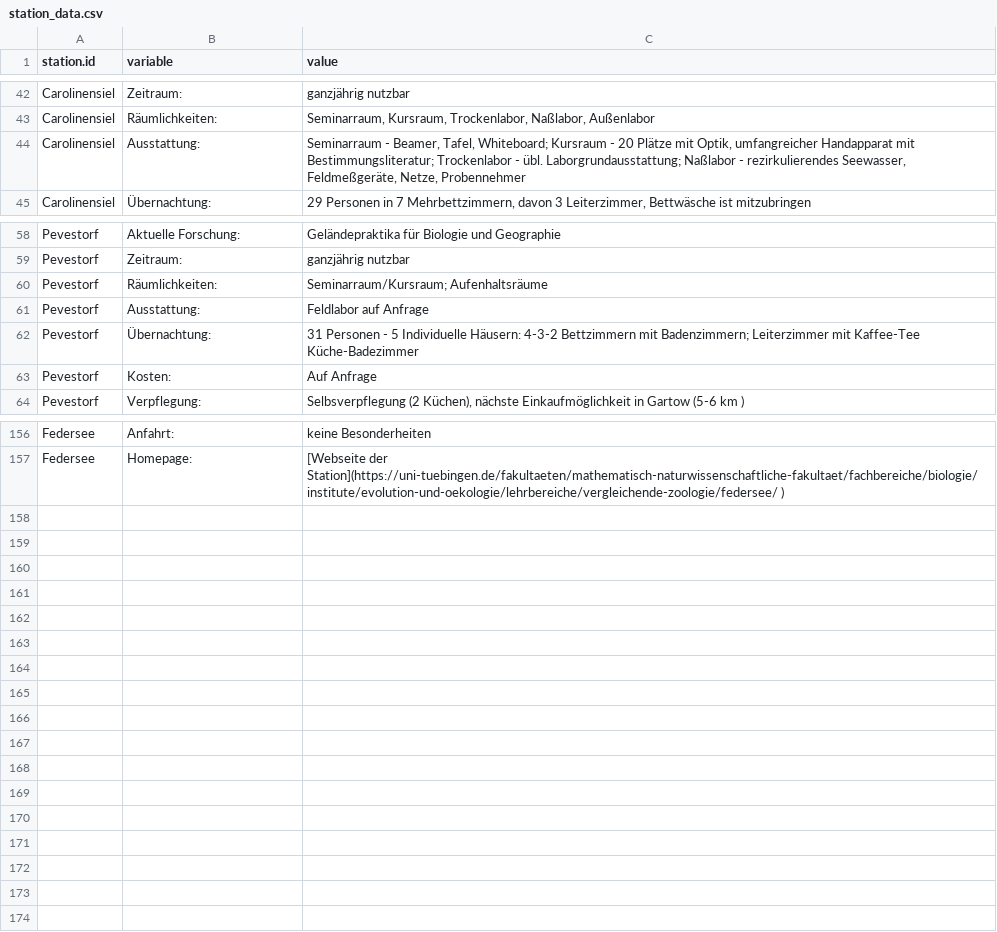
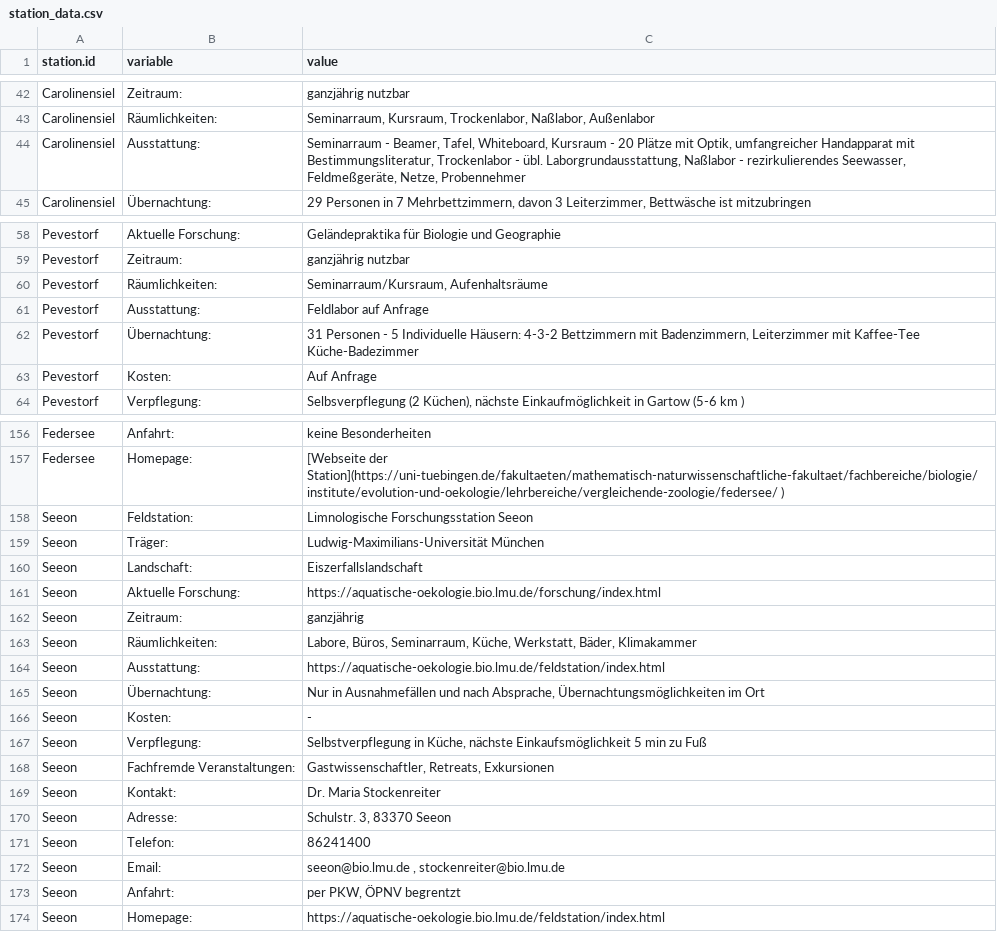
Before and after one commit to herobatt/feldstationen.de, a CSV file: tables/station_data.csv, drawn as a sheet; only a part is shown, gaps mark what is left out; the diff covers the shown part only.

```diff
--- a/tables/station_data.csv
+++ b/tables/station_data.csv
@@ -43,3 +43,3 @@ Carolinensiel;Zeitraum:;ganzjährig nutzbar
 Carolinensiel;Räumlichkeiten:;Seminarraum, Kursraum, Trockenlabor, Naßlabor, Außenlabor
-Carolinensiel;Ausstattung:;"Seminarraum - Beamer, Tafel, Whiteboard; Kursraum - 20 Plätze mit Optik, umfangreicher Handapparat mit Bestimmungsliteratur; Trockenlabor - übl. Laborgrundausstattung; Naßlabor - rezirkulierendes Seewasser, Feldmeßgeräte, Netze, Probennehmer"
+Carolinensiel;Ausstattung:;Seminarraum - Beamer, Tafel, Whiteboard, Kursraum - 20 Plätze mit Optik, umfangreicher Handapparat mit Bestimmungsliteratur, Trockenlabor - übl. Laborgrundausstattung, Naßlabor - rezirkulierendes Seewasser, Feldmeßgeräte, Netze, Probennehmer
 Carolinensiel;Übernachtung:;29 Personen in 7 Mehrbettzimmern, davon 3 Leiterzimmer, Bettwäsche ist mitzubringen
@@ -59,5 +59,5 @@ Pevestorf;Aktuelle Forschung:;Geländepraktika für Biologie und Geographie
 Pevestorf;Zeitraum:;ganzjährig nutzbar
-Pevestorf;Räumlichkeiten:;"Seminarraum/Kursraum; Aufenhaltsräume"
+Pevestorf;Räumlichkeiten:;Seminarraum/Kursraum, Aufenhaltsräume
 Pevestorf;Ausstattung:;Feldlabor auf Anfrage
-Pevestorf;Übernachtung:;"31 Personen - 5 Individuelle Häusern: 4-3-2 Bettzimmern mit Badenzimmern; Leiterzimmer mit Kaffee-Tee Küche-Badezimmer"
+Pevestorf;Übernachtung:;31 Personen - 5 Individuelle Häusern: 4-3-2 Bettzimmern mit Badenzimmern, Leiterzimmer mit Kaffee-Tee Küche-Badezimmer
 Pevestorf;Kosten:;Auf Anfrage
@@ -157 +157,18 @@ Federsee;Anfahrt:;keine Besonderheiten
 Federsee;Homepage:;[Webseite der Station](https://uni-tuebingen.de/fakultaeten/mathematisch-naturwissenschaftliche-fakultaet/fachbereiche/biologie/institute/evolution-und-oekologie/lehrbereiche/vergleichende-zoologie/federsee/ )
+Seeon;Feldstation:;Limnologische Forschungsstation Seeon
+Seeon;Träger:;Ludwig-Maximilians-Universität München
+Seeon;Landschaft:;Eiszerfallslandschaft
+Seeon;Aktuelle Forschung:;https://aquatische-oekologie.bio.lmu.de/forschung/index.html
+Seeon;Zeitraum:;ganzjährig
+Seeon;Räumlichkeiten:;Labore, Büros, Seminarraum, Küche, Werkstatt, Bäder, Klimakammer
+Seeon;Ausstattung:;https://aquatische-oekologie.bio.lmu.de/feldstation/index.html
+Seeon;Übernachtung:;Nur in Ausnahmefällen und nach Absprache, Übernachtungsmöglichkeiten im Ort
+Seeon;Kosten:;-
+Seeon;Verpflegung:;Selbstverpflegung in Küche, nächste Einkaufsmöglichkeit 5 min zu Fuß
+Seeon;Fachfremde Veranstaltungen:;Gastwissenschaftler, Retreats, Exkursionen
+Seeon;Kontakt:;Dr. Maria Stockenreiter
+Seeon;Adresse:;Schulstr. 3, 83370 Seeon
+Seeon;Telefon:;86241400
+Seeon;Email:;seeon@bio.lmu.de , stockenreiter@bio.lmu.de
+Seeon;Anfahrt:;per PKW, ÖPNV begrentzt
+Seeon;Homepage:;https://aquatische-oekologie.bio.lmu.de/feldstation/index.html
```
Also changed, not shown: 4 edited cells elsewhere in this file, tables/station_locations.csv.
